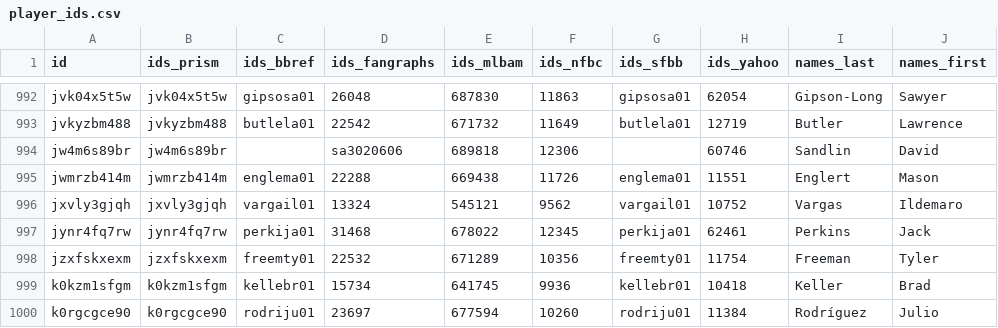
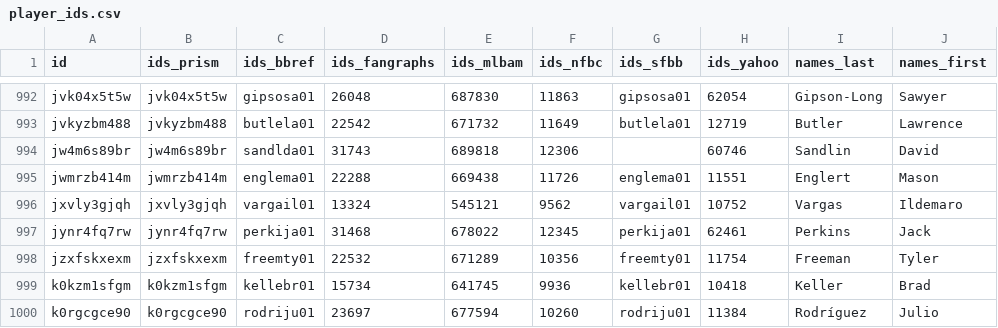
Before and after one commit to StatsVine/prism-registry, a CSV file: exports/mlb/player_ids/player_ids.csv, drawn as a sheet; only a part is shown, gaps mark what is left out; the diff names each change by its address in the sheet, - before the commit and + after, or states it on an @@ line.

```diff
--- a/exports/mlb/player_ids/player_ids.csv
+++ b/exports/mlb/player_ids/player_ids.csv
-C994 (ids_bbref): (empty)
+C994 (ids_bbref): sandlda01
-D994 (ids_fangraphs): sa3020606
+D994 (ids_fangraphs): 31743
```
Also changed, not shown: exports/mlb/players_mlb_profile/players_mlb_profile.csv, exports/mlb/players_mlb_roster/players_mlb_roster.csv, 41 other files.
